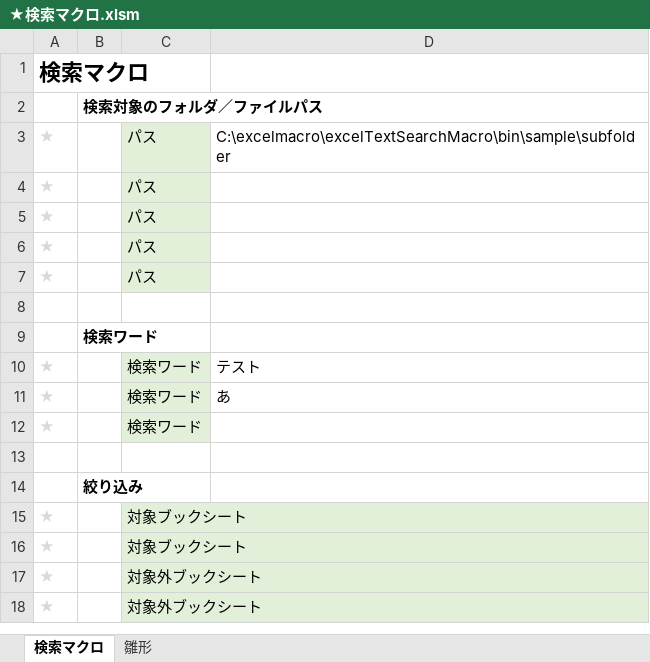
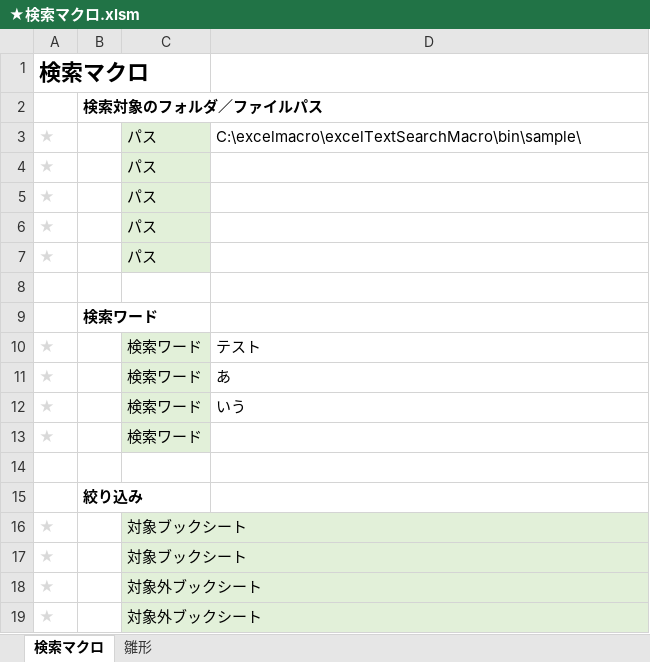
Before and after one commit to tom4989/excelTextSearchMacro, an Excel workbook: bin/★検索マクロ.xlsm, sheet 検索マクロ, drawn as a sheet; values as stored, in another font and other column widths than the file's, no borders; charts and pictures not drawn; the diff names each change by its address in the sheet, - before the commit and + after, or states it on an @@ line.

```diff
--- a/bin/★検索マクロ.xlsm (sheet 検索マクロ)
+++ b/bin/★検索マクロ.xlsm (sheet 検索マクロ)
-D3: C:\excelmacro\excelTextSearchMacro\bin\sample\subfolder
+D3: C:\excelmacro\excelTextSearchMacro\bin\sample\
+row 12: ★ |  | 検索ワード | いう
```
Also changed, not shown: 3 other files.
